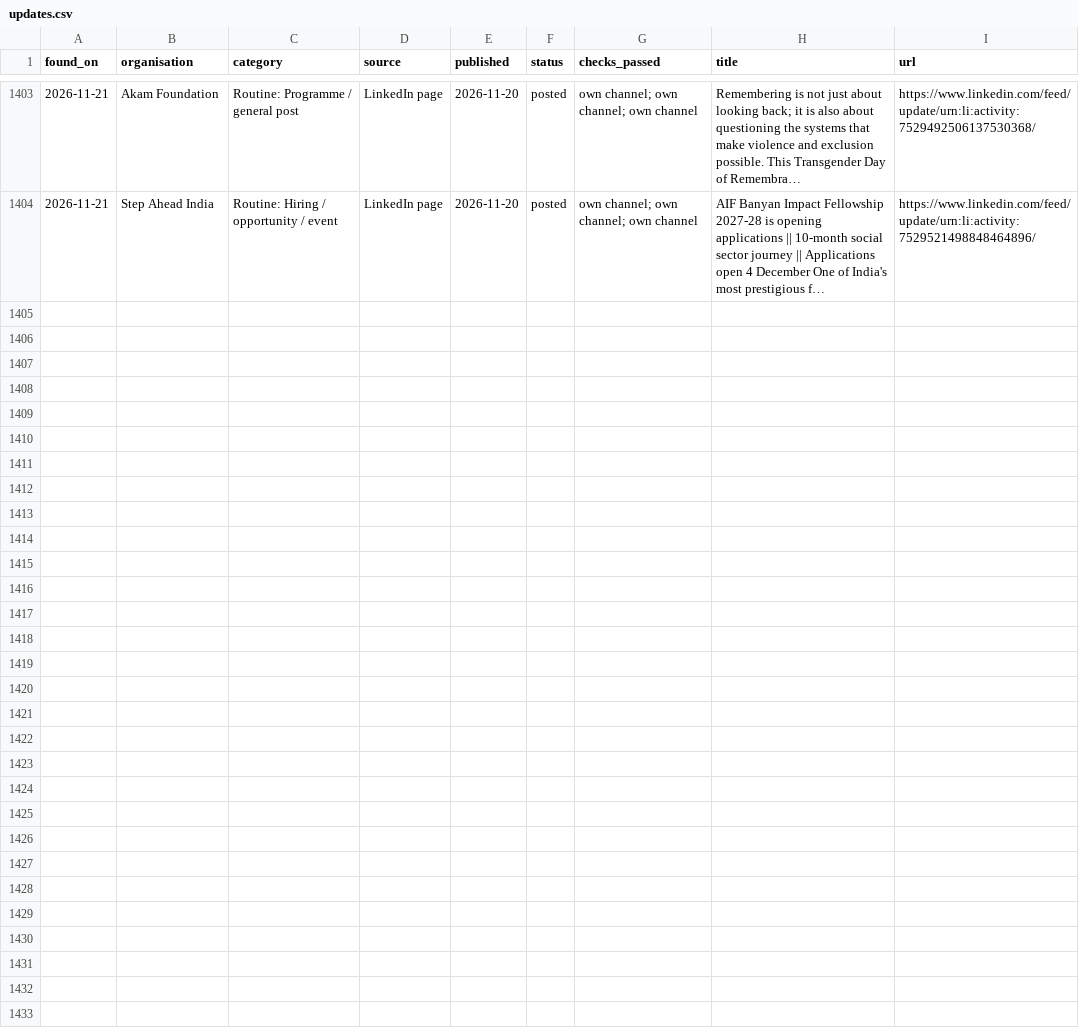
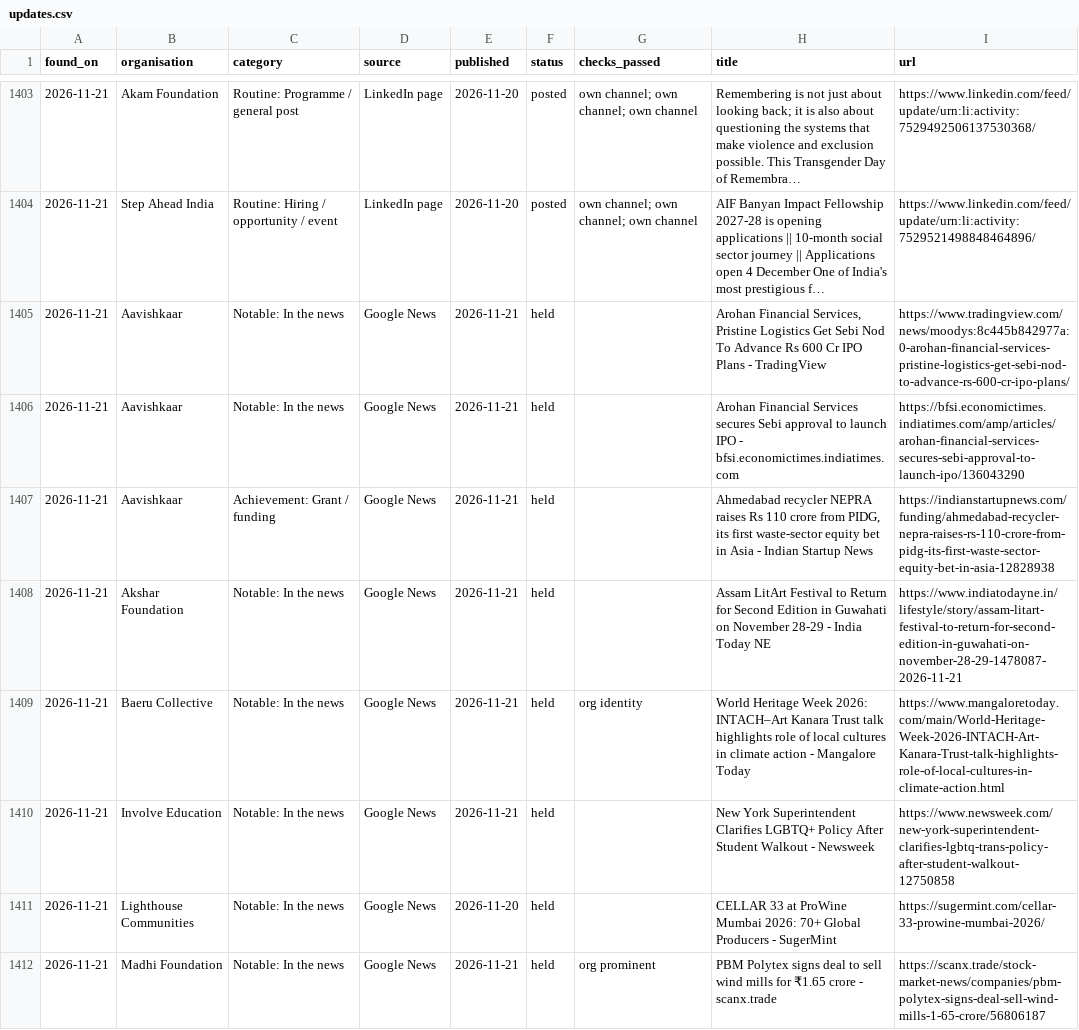
Before and after one commit to socent-git/alumni-feature, a CSV file: data/updates.csv, drawn as a sheet; only a part is shown, gaps mark what is left out; the diff covers the shown part only; the diff names each change by its address in the sheet, - before the commit and + after, or states it on an @@ line.

```diff
--- a/data/updates.csv
+++ b/data/updates.csv
+row 1405: 2026-11-21 | Aavishkaar | Notable: In the news | Google News | 2026-11-21 | held |  | Arohan Financial Services, Pristine Logistics Get Sebi Nod To Advance Rs 600 Cr IPO Plans - TradingView | https://www.tradingview.com/news/moodys:8c445b842977a:0-arohan-financial-services-pristine-logistics-get-sebi-nod-to-advance-rs-600-cr-ipo-plans/
+row 1406: 2026-11-21 | Aavishkaar | Notable: In the news | Google News | 2026-11-21 | held |  | Arohan Financial Services secures Sebi approval to launch IPO - bfsi.economictimes.indiatimes.com | https://bfsi.economictimes.indiatimes.com/amp/articles/arohan-financial-services-secures-sebi-approval-to-launch-ipo/136043290
+row 1407: 2026-11-21 | Aavishkaar | Achievement: Grant / funding | Google News | 2026-11-21 | held |  | Ahmedabad recycler NEPRA raises Rs 110 crore from PIDG, its first waste-sector equity bet in Asia - Indian Startup News | https://indianstartupnews.com/funding/ahmedabad-recycler-nepra-raises-rs-110-crore-from-pidg-its-first-waste-sector-equity-bet-in-asia-12828938
+row 1408: 2026-11-21 | Akshar Foundation | Notable: In the news | Google News | 2026-11-21 | held |  | Assam LitArt Festival to Return for Second Edition in Guwahati on November 28-29 - India Today NE | https://www.indiatodayne.in/lifestyle/story/assam-litart-festival-to-return-for-second-edition-in-guwahati-on-november-28-29-1478087-2026-11-21
+row 1409: 2026-11-21 | Baeru Collective | Notable: In the news | Google News | 2026-11-21 | held | org identity | World Heritage Week 2026: INTACH–Art Kanara Trust talk highlights role of local cultures in climate action - Mangalore Today | https://www.mangaloretoday.com/main/World-Heritage-Week-2026-INTACH-Art-Kanara-Trust-talk-highlights-role-of-local-cultures-in-climate-action.html
+row 1410: 2026-11-21 | Involve Education | Notable: In the news | Google News | 2026-11-21 | held |  | New York Superintendent Clarifies LGBTQ+ Policy After Student Walkout - Newsweek | https://www.newsweek.com/new-york-superintendent-clarifies-lgbtq-trans-policy-after-student-walkout-12750858
+row 1411: 2026-11-21 | Lighthouse Communities | Notable: In the news | Google News | 2026-11-20 | held |  | CELLAR 33 at ProWine Mumbai 2026: 70+ Global Producers - SugerMint | https://sugermint.com/cellar-33-prowine-mumbai-2026/
+row 1412: 2026-11-21 | Madhi Foundation | Notable: In the news | Google News | 2026-11-21 | held | org prominent | PBM Polytex signs deal to sell wind mills for ₹1.65 crore - scanx.trade | https://scanx.trade/stock-market-news/companies/pbm-polytex-signs-deal-sell-wind-mills-1-65-crore/56806187
```
Also changed, not shown: 8 added rows elsewhere in this file, 2 other files.
